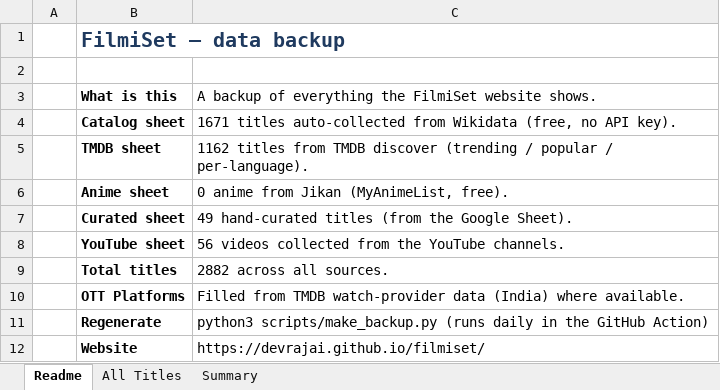
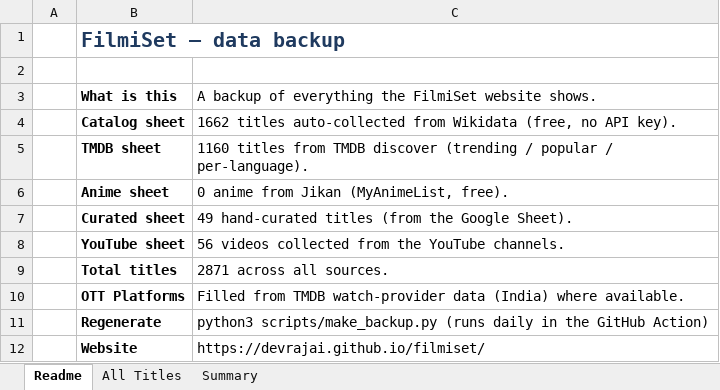
Before and after one commit to devrajai/filmiset, an Excel workbook: data/filmiset-backup.xlsx, sheet Readme, drawn as a sheet; values as stored, in another font and other column widths than the file's, no borders; the diff names each change by its address in the sheet, - before the commit and + after, or states it on an @@ line.

```diff
--- a/data/filmiset-backup.xlsx (sheet Readme)
+++ b/data/filmiset-backup.xlsx (sheet Readme)
-C4: 1671 titles auto-collected…
+C4: 1662 titles auto-collected…
-C5: 1162 titles from…
+C5: 1160 titles from…
-C9: 2882 across all sources.
+C9: 2871 across all sources.
```
Also changed, not shown: sheet All Titles, sheet Summary, 33 other files.
